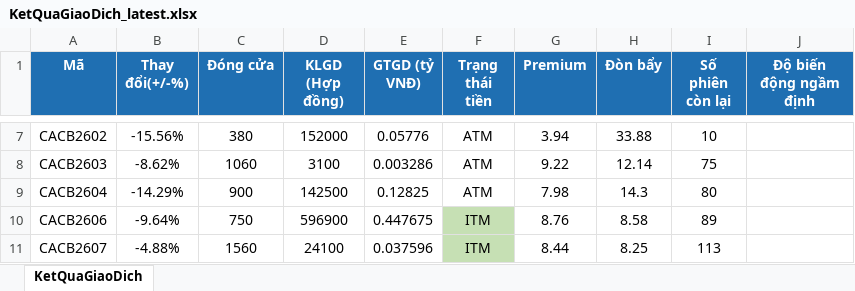
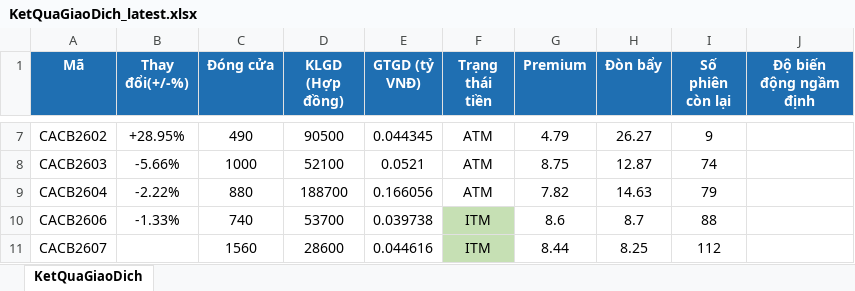
Before and after one commit to FTU-kudo/Vietstock_CW_bot, an Excel workbook: docs/downloads/KetQuaGiaoDich_latest.xlsx, sheet KetQuaGiaoDich, drawn as a sheet; only a part is shown, gaps mark what is left out; values as stored, in another font and other column widths than the file's, no borders; the diff covers the shown part only; the diff names each change by its address in the sheet, - before the commit and + after, or states it on an @@ line.

```diff
--- a/docs/downloads/KetQuaGiaoDich_latest.xlsx (sheet KetQuaGiaoDich)
+++ b/docs/downloads/KetQuaGiaoDich_latest.xlsx (sheet KetQuaGiaoDich)
-B7 (Thay đổi(+/-%)): -15.56%
+B7 (Thay đổi(+/-%)): +28.95%
-C7 (Đóng cửa): 380
+C7 (Đóng cửa): 490
-D7 (KLGD (Hợp đồng)): 152000
+D7 (KLGD (Hợp đồng)): 90500
-E7 (GTGD (tỷ VNĐ)): 0.05776
+E7 (GTGD (tỷ VNĐ)): 0.044345
-G7 (Premium): 3.94
+G7 (Premium): 4.79
-H7 (Đòn bẩy): 33.88
+H7 (Đòn bẩy): 26.27
-I7 (Số phiên còn lại): 10
+I7 (Số phiên còn lại): 9
-B8 (Thay đổi(+/-%)): -8.62%
+B8 (Thay đổi(+/-%)): -5.66%
-C8 (Đóng cửa): 1060
+C8 (Đóng cửa): 1000
-D8 (KLGD (Hợp đồng)): 3100
+D8 (KLGD (Hợp đồng)): 52100
-E8 (GTGD (tỷ VNĐ)): 0.003286
+E8 (GTGD (tỷ VNĐ)): 0.0521
-G8 (Premium): 9.22
+G8 (Premium): 8.75
-H8 (Đòn bẩy): 12.14
+H8 (Đòn bẩy): 12.87
-I8 (Số phiên còn lại): 75
+I8 (Số phiên còn lại): 74
-B9 (Thay đổi(+/-%)): -14.29%
+B9 (Thay đổi(+/-%)): -2.22%
-C9 (Đóng cửa): 900
+C9 (Đóng cửa): 880
-D9 (KLGD (Hợp đồng)): 142500
+D9 (KLGD (Hợp đồng)): 188700
-E9 (GTGD (tỷ VNĐ)): 0.12825
+E9 (GTGD (tỷ VNĐ)): 0.166056
-G9 (Premium): 7.98
+G9 (Premium): 7.82
-H9 (Đòn bẩy): 14.3
+H9 (Đòn bẩy): 14.63
-I9 (Số phiên còn lại): 80
+I9 (Số phiên còn lại): 79
-B10 (Thay đổi(+/-%)): -9.64%
+B10 (Thay đổi(+/-%)): -1.33%
-C10 (Đóng cửa): 750
+C10 (Đóng cửa): 740
-D10 (KLGD (Hợp đồng)): 596900
+D10 (KLGD (Hợp đồng)): 53700
-E10 (GTGD (tỷ VNĐ)): 0.447675
+E10 (GTGD (tỷ VNĐ)): 0.039738
-G10 (Premium): 8.76
+G10 (Premium): 8.6
-H10 (Đòn bẩy): 8.58
+H10 (Đòn bẩy): 8.7
-I10 (Số phiên còn lại): 89
+I10 (Số phiên còn lại): 88
-B11 (Thay đổi(+/-%)): -4.88%
+B11 (Thay đổi(+/-%)): (empty)
-D11 (KLGD (Hợp đồng)): 24100
+D11 (KLGD (Hợp đồng)): 28600
-E11 (GTGD (tỷ VNĐ)): 0.037596
+E11 (GTGD (tỷ VNĐ)): 0.044616
-I11 (Số phiên còn lại): 113
+I11 (Số phiên còn lại): 112
```
Also changed, not shown: 1939 edited cells and cell formats elsewhere in this sheet, docs/downloads/ThongTinChungQuyen_latest.xlsx, 2 other files.
